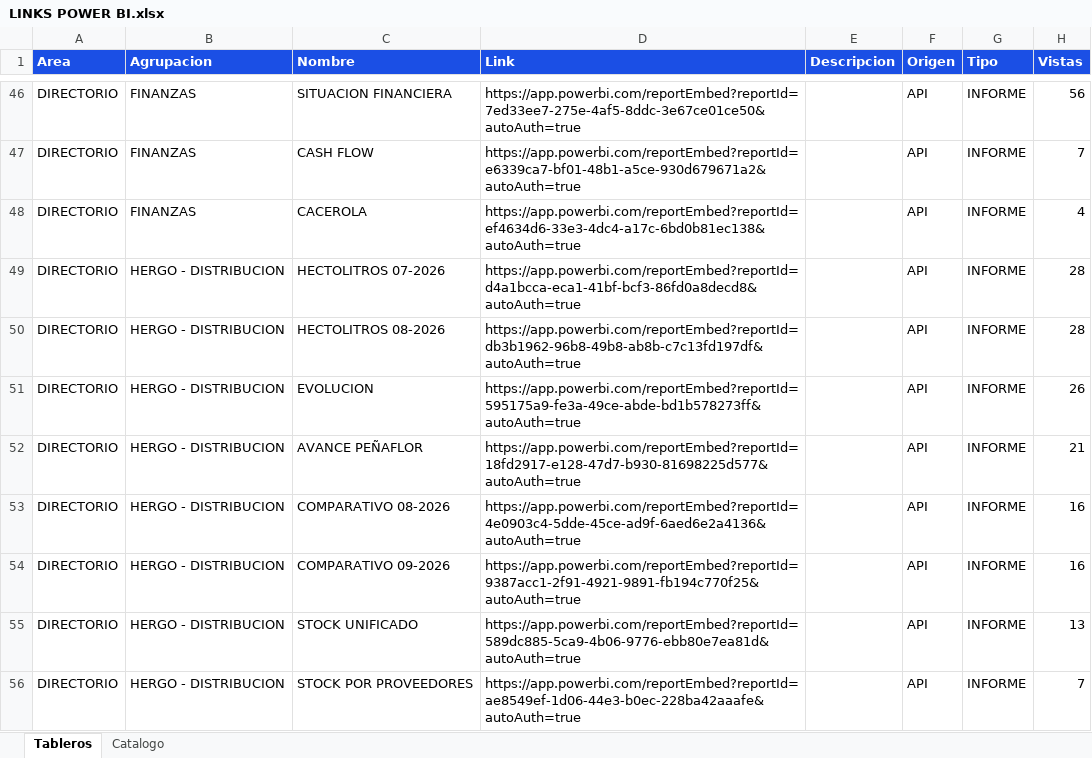
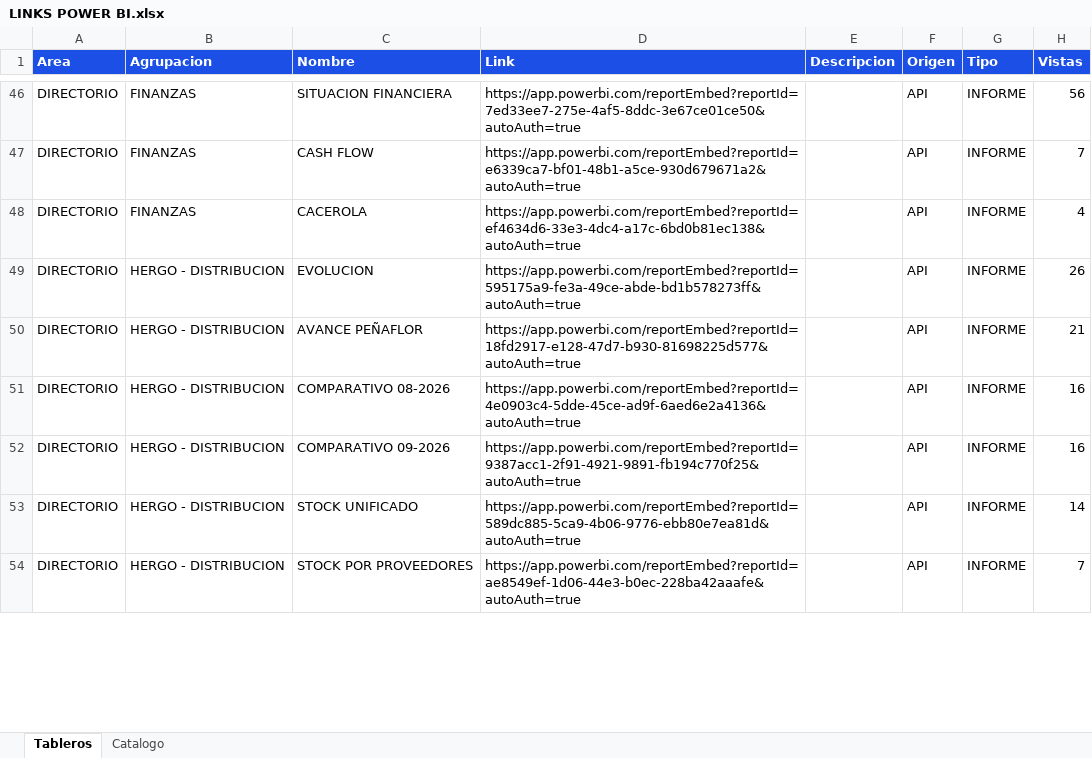
Before and after one commit to planeamientocomercialhergo-cyber/tableros-powerbi, an Excel workbook: LINKS POWER BI.xlsx, sheet Tableros, drawn as a sheet; only a part is shown, gaps mark what is left out; values as stored, in another font and other column widths than the file's, no borders; removed rows and columns are numbered as before the commit, all else as after; the diff covers the shown part only; the diff names each change by its address in the sheet, - before the commit and + after, or states it on an @@ line.

Commit message:
Actualizo tableros (2026-09-04 07:42) - 127 informes de Power BI y 27 links a mano

```diff
--- a/LINKS POWER BI.xlsx (sheet Tableros)
+++ b/LINKS POWER BI.xlsx (sheet Tableros)
-row 49: DIRECTORIO | HERGO - DISTRIBUCION | HECTOLITROS 07-2026 | https://app.powerbi.com/reportEmbed?reportId=d4a1bcca-eca1-41bf-bcf3-86fd0a8decd8&autoAuth=true |  | API | INFORME | 28
-row 50: DIRECTORIO | HERGO - DISTRIBUCION | HECTOLITROS 08-2026 | https://app.powerbi.com/reportEmbed?reportId=db3b1962-96b8-49b8-ab8b-c7c13fd197df&autoAuth=true |  | API | INFORME | 28
-H53 (Vistas): 13
+H53 (Vistas): 14
```
Also changed, not shown: 5 added rows, 3 removed rows and 27 edited cells elsewhere in this sheet, sheet Catalogo.
